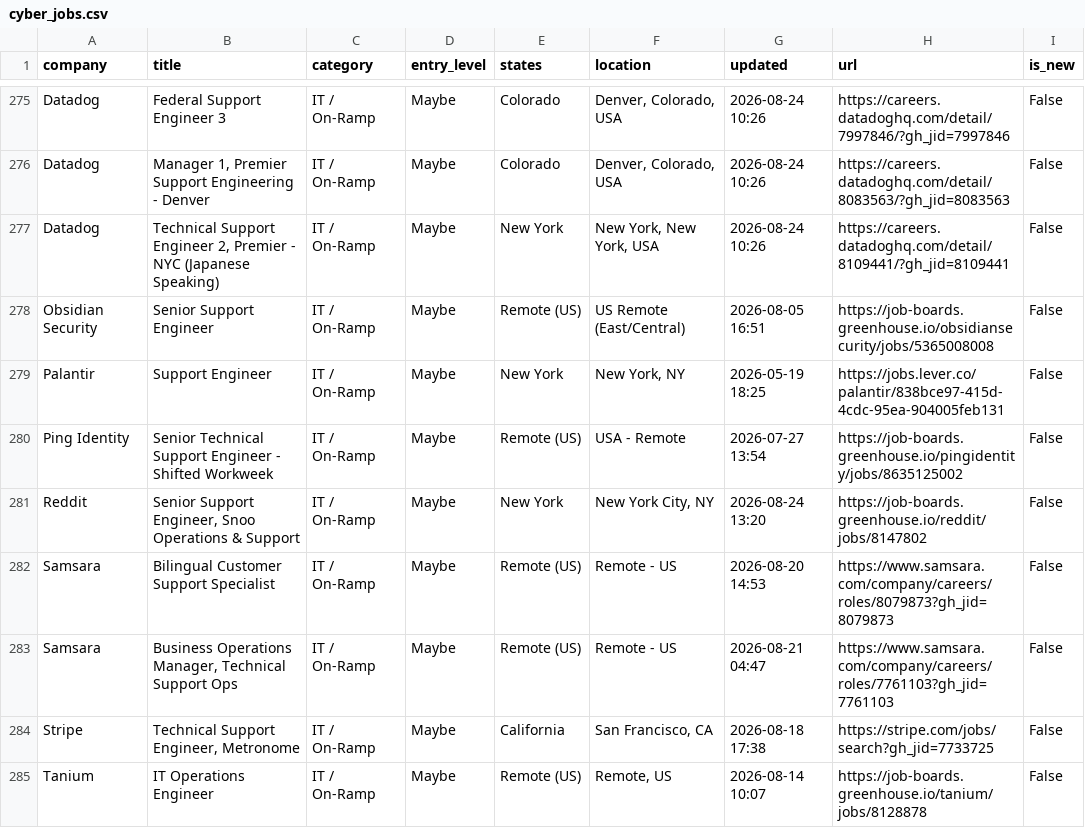
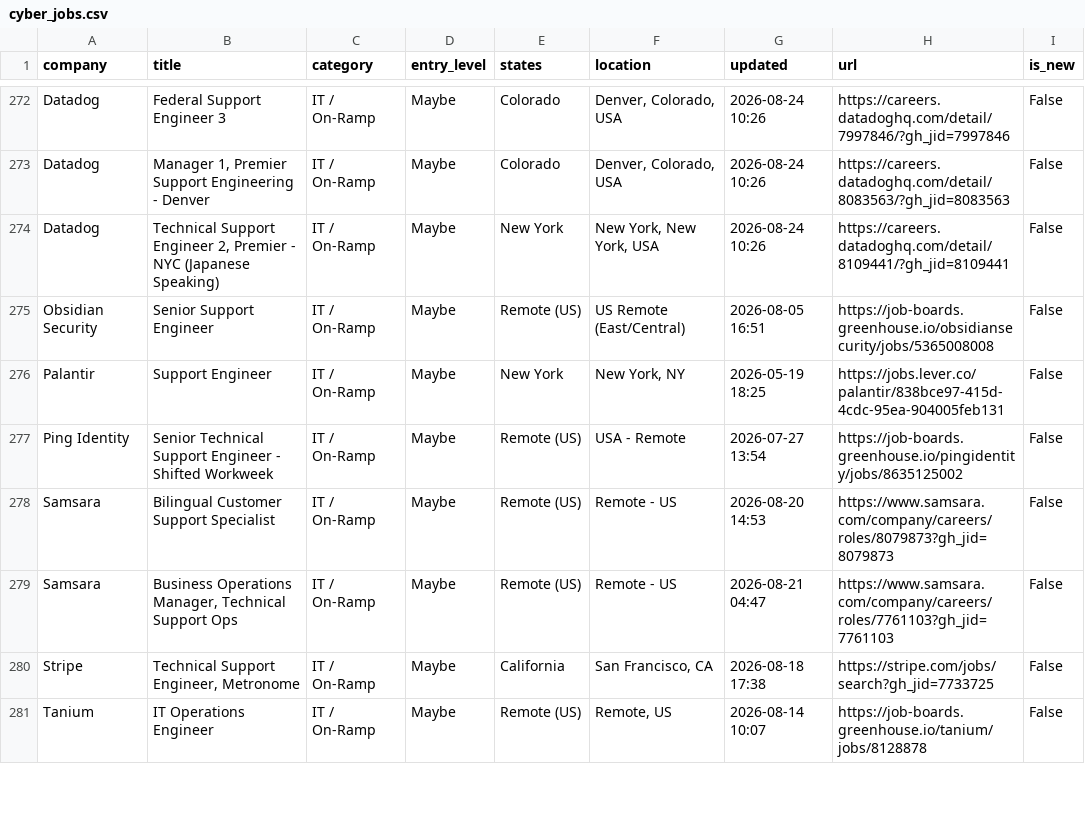
Before and after one commit to bikloz50/cybersecurity-job-tracker, a CSV file: cyber_jobs.csv, drawn as a sheet; only a part is shown, gaps mark what is left out; the diff covers the shown part only.

```diff
--- a/cyber_jobs.csv
+++ b/cyber_jobs.csv
@@ -280,3 +277,2 @@ Palantir,Support Engineer,IT / On-Ramp,Maybe,New York,"New York, NY",2026-05-19
 Ping Identity,Senior Technical Support Engineer - Shifted Workweek,IT / On-Ramp,Maybe,Remote (US),USA - Remote,2026-07-27 13:54,https://job-boards.greenhouse.io/pingidentity/jobs/8635125002,False
-Reddit,"Senior Support Engineer, Snoo Operations & Support",IT / On-Ramp,Maybe,New York,"New York City, NY",2026-08-24 13:20,https://job-boards.greenhouse.io/reddit/jobs/8147802,False
 Samsara,Bilingual Customer Support Specialist,IT / On-Ramp,Maybe,Remote (US),Remote - US,2026-08-20 14:53,https://www.samsara.com/company/careers/roles/8079873?gh_jid=8079873,False
```
Also changed, not shown: 5 added rows, 7 removed rows, 1 moved row and 16 edited cells elsewhere in this file, 3 other files.
